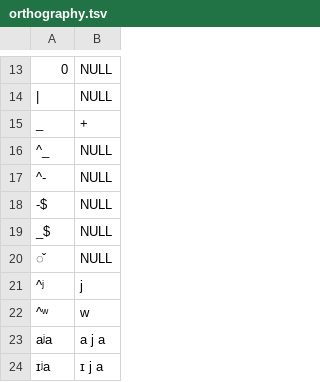
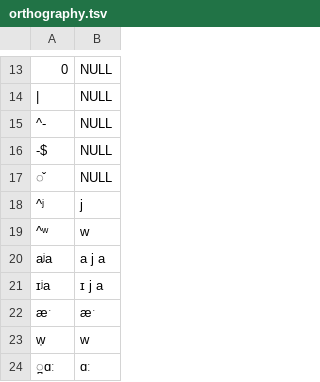
Before and after one commit to lexibank/northeuralex, a TSV file: etc/orthography.tsv, drawn as a sheet; only a part is shown, gaps mark what is left out; the shorter side is filled out with more unchanged rows; the diff names each change by its address in the sheet, - before the commit and + after, or states it on an @@ line.

```diff
--- a/etc/orthography.tsv
+++ b/etc/orthography.tsv
-row 15: _ | +
-row 16: ^_ | NULL
-row 19: _$ | NULL
```
Also changed, not shown: 13 other files.
